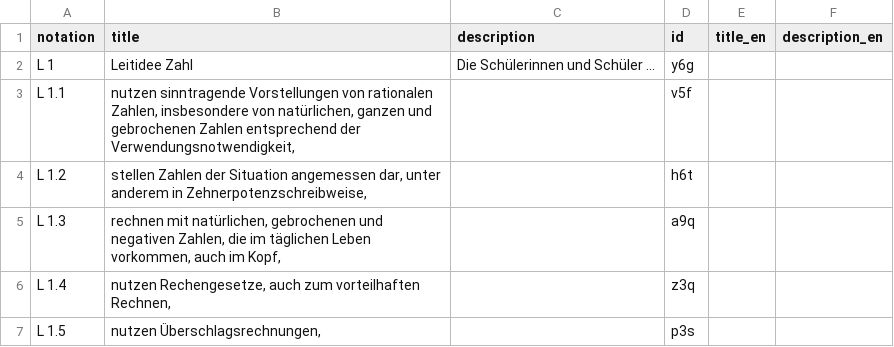
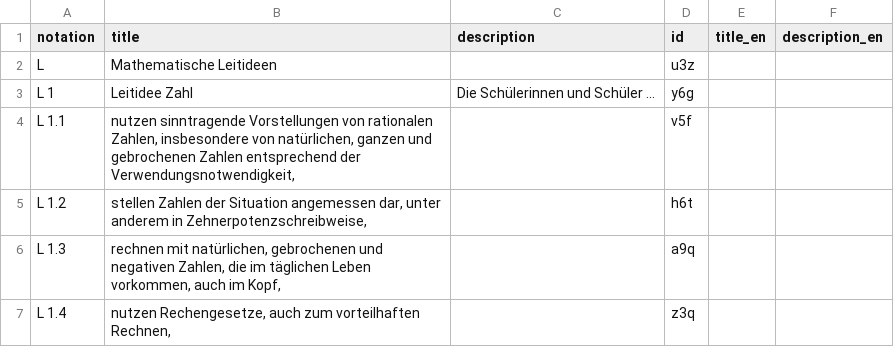
Before and after one commit to iqb-vocabs/v52, a CSV file: csv/k1_Standards_Kompetenzbereiche.csv, drawn as a sheet; only a part is shown; the shorter side is filled out with more unchanged rows; the diff names each change by its address in the sheet, - before the commit and + after, or states it on an @@ line.

```diff
--- a/csv/k1_Standards_Kompetenzbereiche.csv
+++ b/csv/k1_Standards_Kompetenzbereiche.csv
+row 2: L | Mathematische Leitideen |  | u3z
```
Also changed, not shown: csv/a1_Allgemeine_mathematische_Kompetenzen.csv, csv/n1_Anforderungsbereiche.csv, 3 other files.
